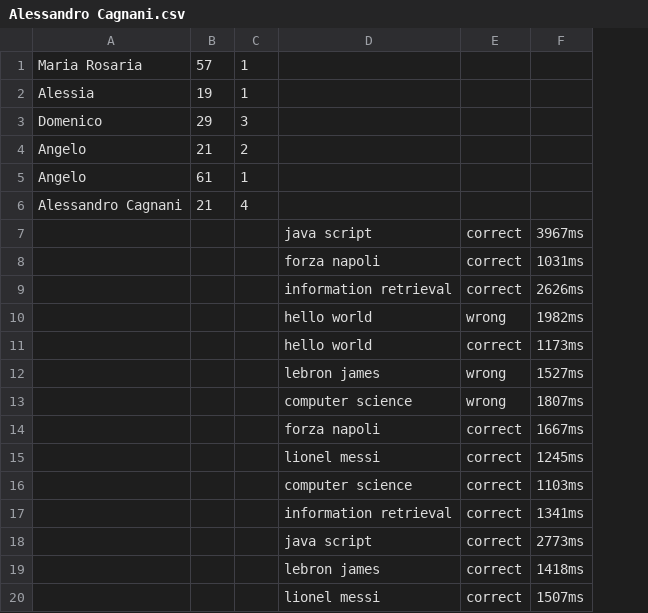
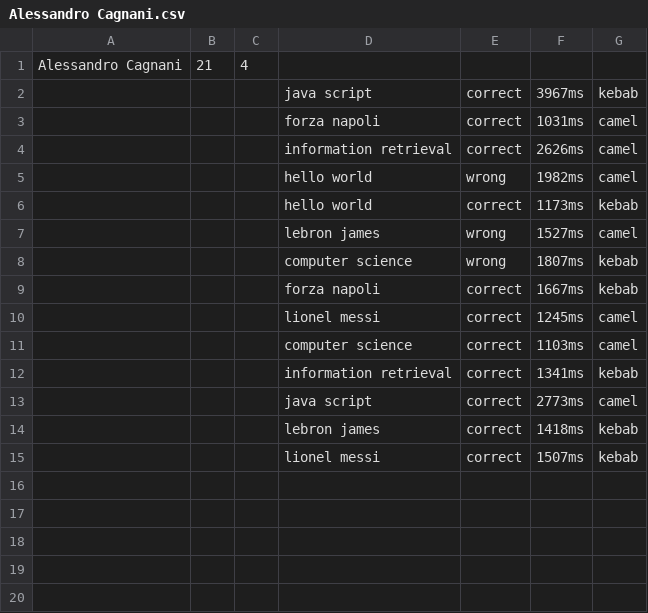
Before and after one commit to Diellk/Exp-Eval_Experimentaion-2, a CSV file: Alessandro Cagnani.csv, drawn as a sheet; removed rows and columns are numbered as before the commit, all else as after; the diff names each change by its address in the sheet, - before the commit and + after, or states it on an @@ line.

```diff
--- a/Alessandro Cagnani.csv
+++ b/Alessandro Cagnani.csv
+column G, rows 2-15: kebab | camel | camel | camel | kebab | camel | kebab | kebab | camel | camel | kebab | camel | kebab | kebab
-row 1: Maria Rosaria | 57 | 1
-row 2: Alessia | 19 | 1
-row 3: Domenico | 29 | 3
-row 4: Angelo | 21 | 2
-row 5: Angelo | 61 | 1
```
Also changed, not shown: Albert Cerfeda.csv, Alessandro Artusa.csv, 3 other files.
